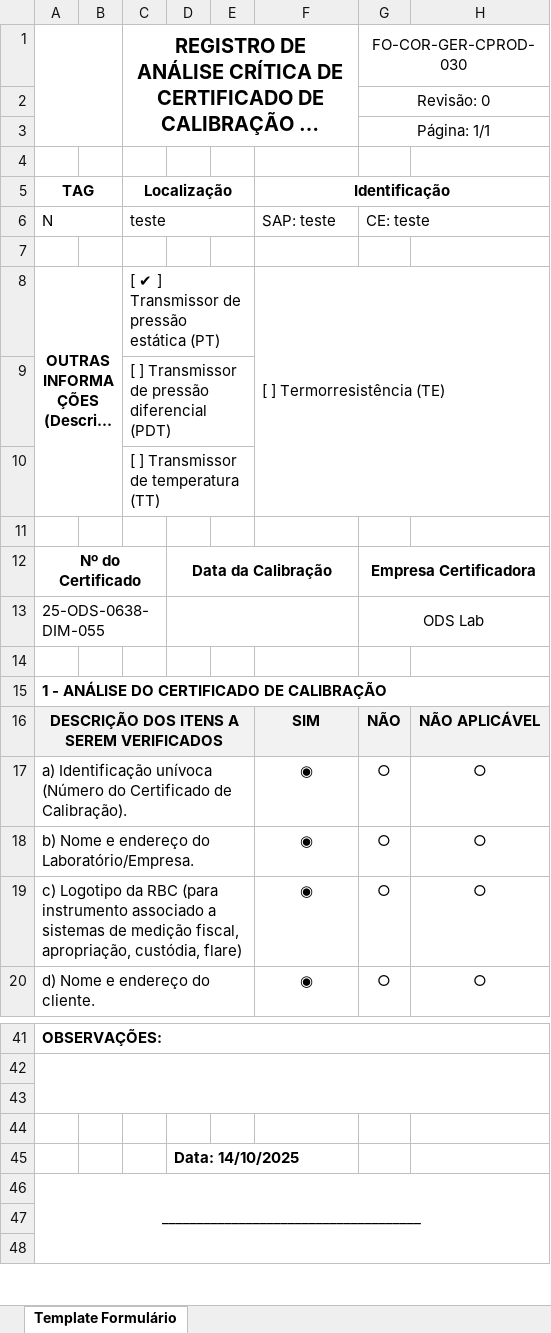
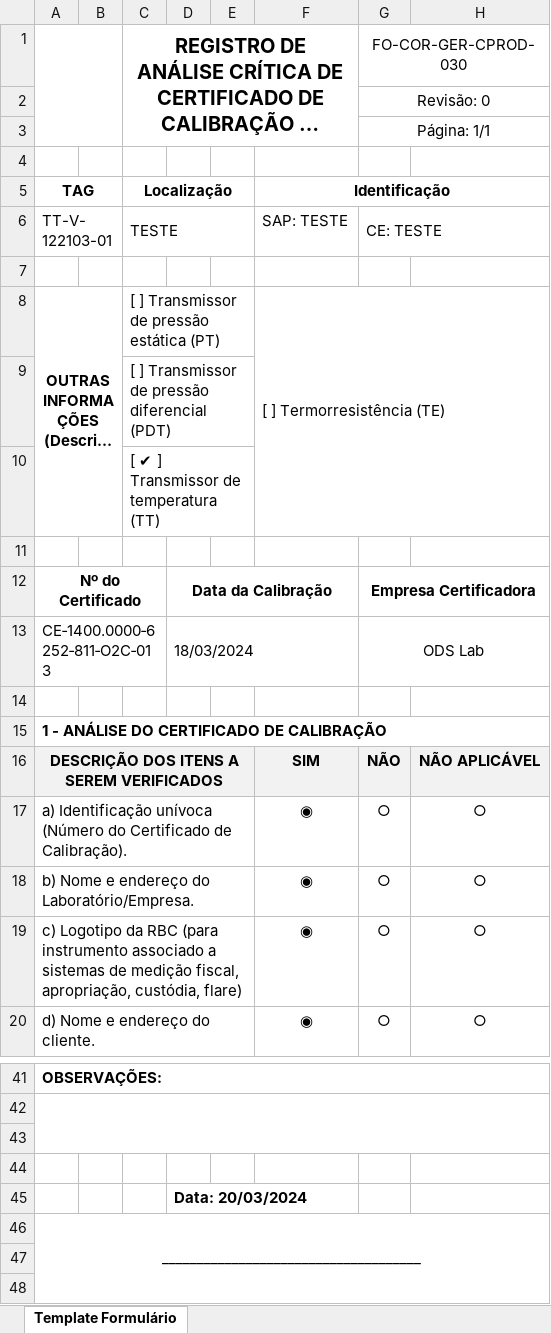
Before and after one commit to 1998-sys/AC-s_app, an Excel workbook: TemplateAC_ORIGEM.xlsx, sheet Template Formulário, drawn as a sheet; only a part is shown, gaps mark what is left out; long unchanged cells end in …; values as stored, in another font and other column widths than the file's, no borders; charts and pictures not drawn; removed rows and columns are numbered as before the commit, all else as after; the diff names each change by its address in the sheet, - before the commit and + after, or states it on an @@ line.

```diff
--- a/TemplateAC_ORIGEM.xlsx (sheet Template Formulário)
+++ b/TemplateAC_ORIGEM.xlsx (sheet Template Formulário)
-row 6: N |  | teste |  |  | SAP: teste | CE: teste
+row 6: TT-V-122103-01 |  | TESTE |  |  | SAP: TESTE | CE: TESTE
-C8 (Localização): [ ✔ ] Transmissor de pressão estática (PT)
+C8 (Localização): [ ] Transmissor de pressão estática (PT)
-C10 (Localização): [ ] Transmissor de temperatura (TT)
+C10 (Localização): [ ✔ ] Transmissor de temperatura (TT)
-row 13: 25-ODS-0638-DIM-055 |  |  |  |  |  | ODS Lab
+row 13: CE‐1400.0000‐6252‐811‐O2C‐013 |  |  | 18/03/2024 |  |  | ODS Lab
-D45: Data: 14/10/2025
+D45: Data: 20/03/2024
```
Also changed, not shown: TemplateAC_PO_PRIO.xlsx, TemplateAC_PRIO.xlsx, 11 other files.
